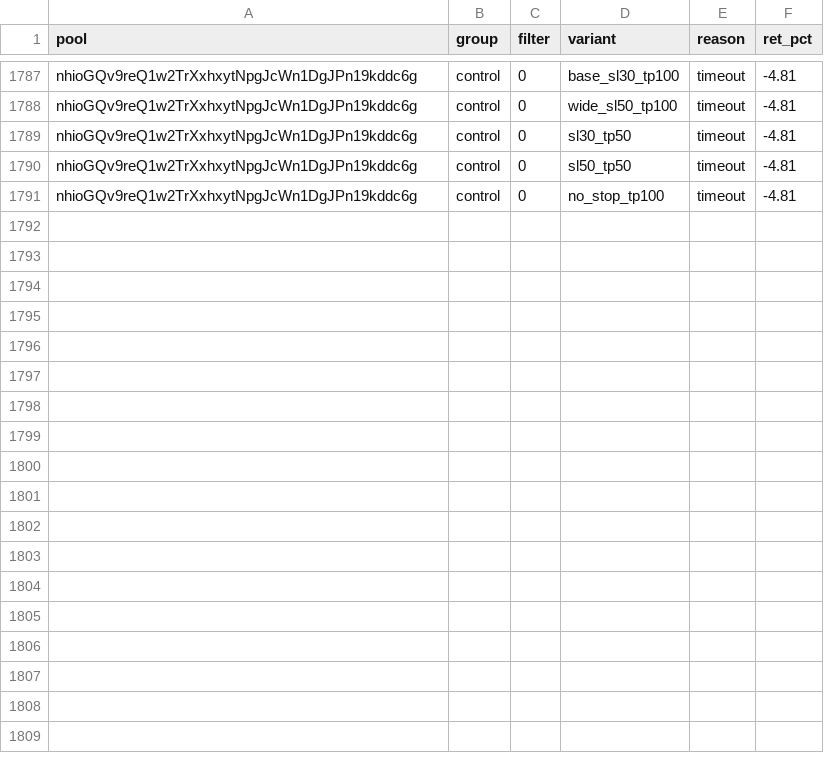
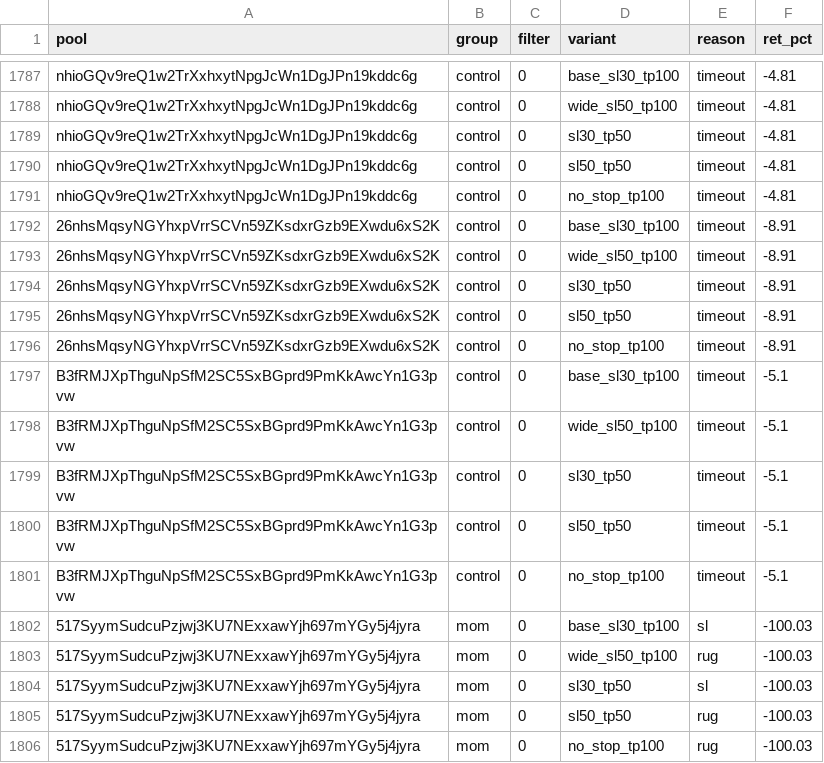
Before and after one commit to twangy2157/paper-trader-sim., a CSV file: paper_data/variants.csv, drawn as a sheet; only a part is shown, gaps mark what is left out.

Commit message:
paper trader update

```diff
--- a/paper_data/variants.csv
+++ b/paper_data/variants.csv
@@ -1791 +1791,16 @@ nhioGQv9reQ1w2TrXxhxytNpgJcWn1DgJPn19kddc6g,control,0,sl50_tp50,timeout,-4.81
 nhioGQv9reQ1w2TrXxhxytNpgJcWn1DgJPn19kddc6g,control,0,no_stop_tp100,timeout,-4.81
+26nhsMqsyNGYhxpVrrSCVn59ZKsdxrGzb9EXwdu6xS2K,control,0,base_sl30_tp100,timeout,-8.91
+26nhsMqsyNGYhxpVrrSCVn59ZKsdxrGzb9EXwdu6xS2K,control,0,wide_sl50_tp100,timeout,-8.91
+26nhsMqsyNGYhxpVrrSCVn59ZKsdxrGzb9EXwdu6xS2K,control,0,sl30_tp50,timeout,-8.91
+26nhsMqsyNGYhxpVrrSCVn59ZKsdxrGzb9EXwdu6xS2K,control,0,sl50_tp50,timeout,-8.91
+26nhsMqsyNGYhxpVrrSCVn59ZKsdxrGzb9EXwdu6xS2K,control,0,no_stop_tp100,timeout,-8.91
+B3fRMJXpThguNpSfM2SC5SxBGprd9PmKkAwcYn1G3pvw,control,0,base_sl30_tp100,timeout,-5.1
+B3fRMJXpThguNpSfM2SC5SxBGprd9PmKkAwcYn1G3pvw,control,0,wide_sl50_tp100,timeout,-5.1
+B3fRMJXpThguNpSfM2SC5SxBGprd9PmKkAwcYn1G3pvw,control,0,sl30_tp50,timeout,-5.1
+B3fRMJXpThguNpSfM2SC5SxBGprd9PmKkAwcYn1G3pvw,control,0,sl50_tp50,timeout,-5.1
+B3fRMJXpThguNpSfM2SC5SxBGprd9PmKkAwcYn1G3pvw,control,0,no_stop_tp100,timeout,-5.1
+517SyymSudcuPzjwj3KU7NExxawYjh697mYGy5j4jyra,mom,0,base_sl30_tp100,sl,-100.03
+517SyymSudcuPzjwj3KU7NExxawYjh697mYGy5j4jyra,mom,0,wide_sl50_tp100,rug,-100.03
+517SyymSudcuPzjwj3KU7NExxawYjh697mYGy5j4jyra,mom,0,sl30_tp50,sl,-100.03
+517SyymSudcuPzjwj3KU7NExxawYjh697mYGy5j4jyra,mom,0,sl50_tp50,rug,-100.03
+517SyymSudcuPzjwj3KU7NExxawYjh697mYGy5j4jyra,mom,0,no_stop_tp100,rug,-100.03
```
Also changed, not shown: paper_data/ledger.csv, 3 other files.
